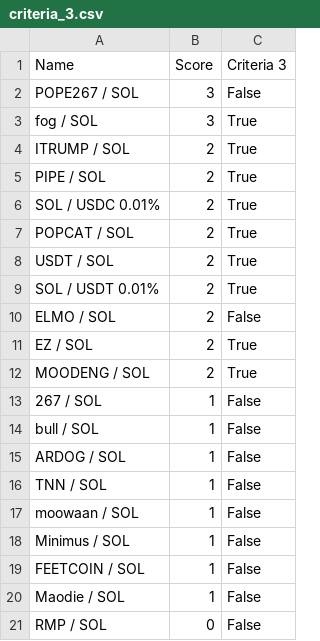
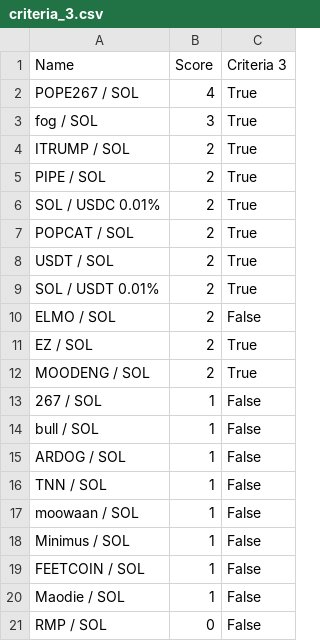
Before and after one commit to Gun1-dot/MemeCoin_GunTracker, a CSV file: data/criteria_3.csv, drawn as a sheet.

Commit message:
Update criteria_3.csv

```diff
--- a/data/criteria_3.csv
+++ b/data/criteria_3.csv
@@ -1,3 +1,3 @@
 Name,Score,Criteria 3
-POPE267 / SOL,3,False
+POPE267 / SOL,4,True
 fog / SOL,3,True
```
